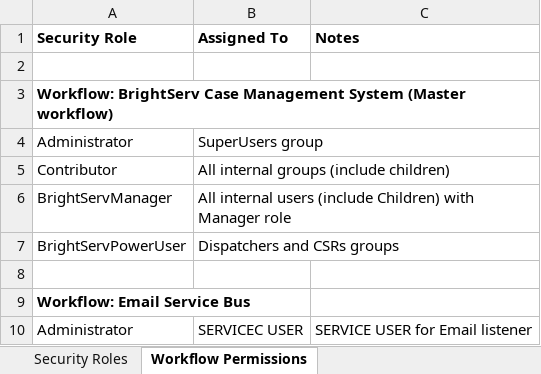
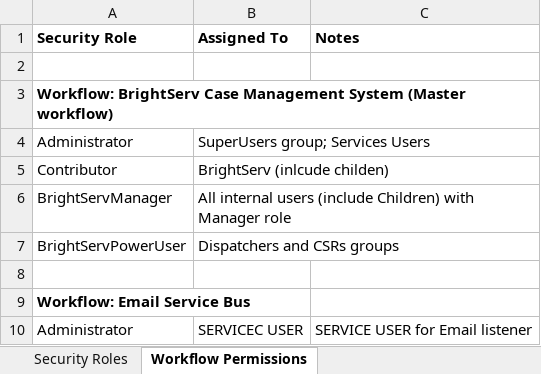
Before and after one commit to ping-liang/BC, an Excel workbook: BrightServ/Permissions/BrightServ_Workflow_Permissions.xlsx, sheet Workflow Permissions, drawn as a sheet; only a part is shown; values as stored, in another font and other column widths than the file's, no borders; the diff covers the shown part only; the diff names each change by its address in the sheet, - before the commit and + after, or states it on an @@ line.

```diff
--- a/BrightServ/Permissions/BrightServ_Workflow_Permissions.xlsx (sheet Workflow Permissions)
+++ b/BrightServ/Permissions/BrightServ_Workflow_Permissions.xlsx (sheet Workflow Permissions)
-B4 (Assigned To): SuperUsers group
+B4 (Assigned To): SuperUsers group; Services Users
-B5 (Assigned To): All internal groups (include children)
+B5 (Assigned To): BrightServ (inlcude childen)
```
Also changed, not shown: 38 added rows, 8 removed rows, 2 moved rows and 13 edited cells elsewhere in this sheet, 30 other files.
